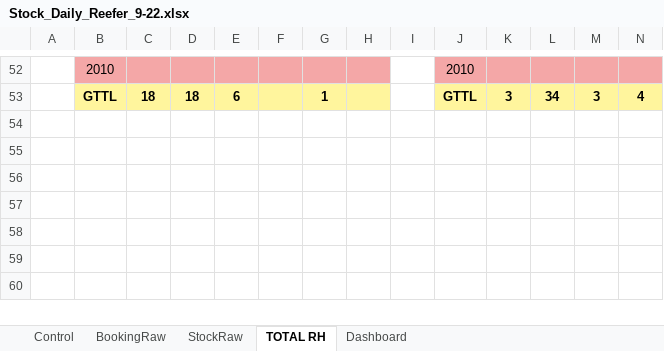
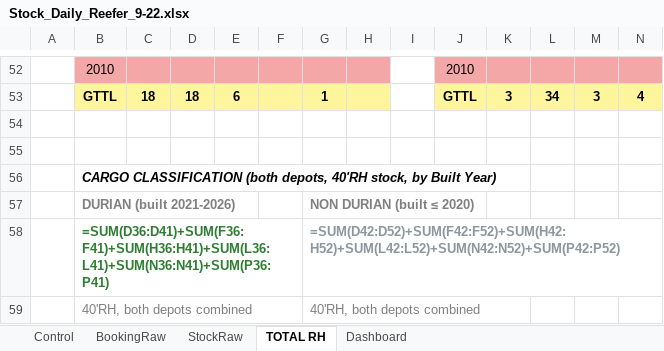
Before and after one commit to sirichai1265/stock-rh, an Excel workbook: Stock_Daily_Reefer_9-22.xlsx, sheet TOTAL RH, drawn as a sheet; only a part is shown, gaps mark what is left out; values as stored, in another font and other column widths than the file's, no borders; formulas without a stored value are shown as written; rows hold the shown columns only; the diff names each change by its address in the sheet, - before the commit and + after, or states it on an @@ line.

```diff
--- a/Stock_Daily_Reefer_9-22.xlsx (sheet TOTAL RH)
+++ b/Stock_Daily_Reefer_9-22.xlsx (sheet TOTAL RH)
+row 54: (empty)
+row 55: (empty)
+row 56:  | CARGO CLASSIFICATION (both depots, 40'RH stock, by Built Year)
+row 57:  | DURIAN (built 2021-2026) |  |  |  |  | NON DURIAN (built ≤ 2020)
+row 58:  | =SUM(D36:D41)+SUM(F36:F41)+SUM(H36:H41)+SUM(L36:L41)+SUM(N36:N41)+SUM(P36:P41) |  |  |  |  | =SUM(D42:D52)+SUM(F42:F52)+SUM(H42:H52)+SUM(L42:L52)+SUM(N42:N52)+SUM(P42:P52)
+row 59:  | 40'RH, both depots combined |  |  |  |  | 40'RH, both depots combined
```
Also changed, not shown: sheet Dashboard, 1 other file.
